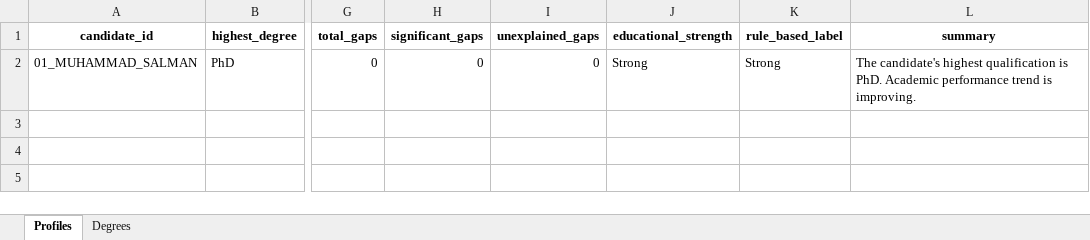
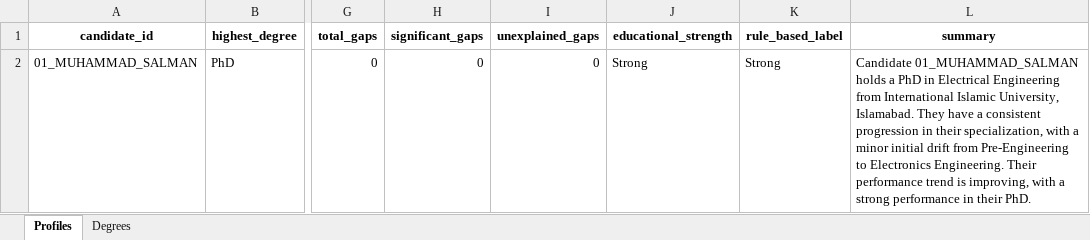
Before and after one commit to Mahvash-Imran/TALASH, an Excel workbook: data/analysis/educational_profiles.xlsx, sheet Profiles, drawn as a sheet; only a part is shown, gaps mark what is left out; values as stored, in another font and other column widths than the file's, no borders; the diff names each change by its address in the sheet, - before the commit and + after, or states it on an @@ line.

Commit message:
Task 2.9 verified: LLM strength interpretation running correctly via Groq API

```diff
--- a/data/analysis/educational_profiles.xlsx (sheet Profiles)
+++ b/data/analysis/educational_profiles.xlsx (sheet Profiles)
-L2 (summary): The candidate's highest qualification is PhD. Academic performance trend is improving.
+L2 (summary): Candidate 01_MUHAMMAD_SALMAN holds a PhD in Electrical Engineering from International Islamic University, Islamabad. They have a consistent progression in their specialization, with a minor initial drift from Pre-Engineering to Electronics Engineering. Their performance trend is improving, with a strong performance in their PhD.
```
Also changed, not shown: 2 other files.
